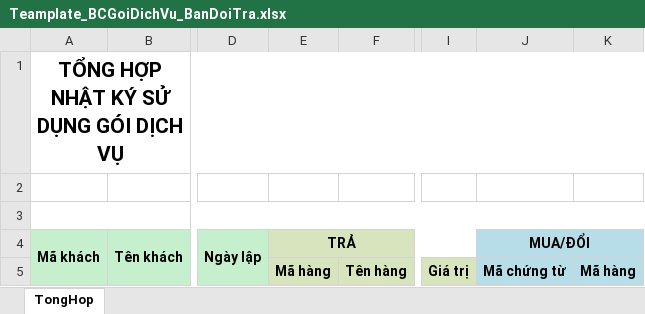
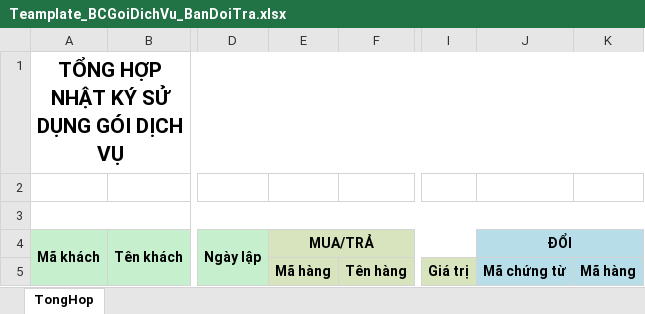
Before and after one commit to nhuongdt/KangJinDemo, an Excel workbook: banhang24/Template/ExportExcel/Report/BaoCaoGoiDichVu/Teamplate_BCGoiDichVu_BanDoiTra.xlsx, sheet TongHop, drawn as a sheet; only a part is shown, gaps mark what is left out; values as stored, in another font and other column widths than the file's, no borders; the diff names each change by its address in the sheet, - before the commit and + after, or states it on an @@ line.

```diff
--- a/banhang24/Template/ExportExcel/Report/BaoCaoGoiDichVu/Teamplate_BCGoiDichVu_BanDoiTra.xlsx (sheet TongHop)
+++ b/banhang24/Template/ExportExcel/Report/BaoCaoGoiDichVu/Teamplate_BCGoiDichVu_BanDoiTra.xlsx (sheet TongHop)
-E4: TRẢ
+E4: MUA/TRẢ
-J4: MUA/ĐỔI
+J4: ĐỔI
```
Also changed, not shown: 1 other file.
